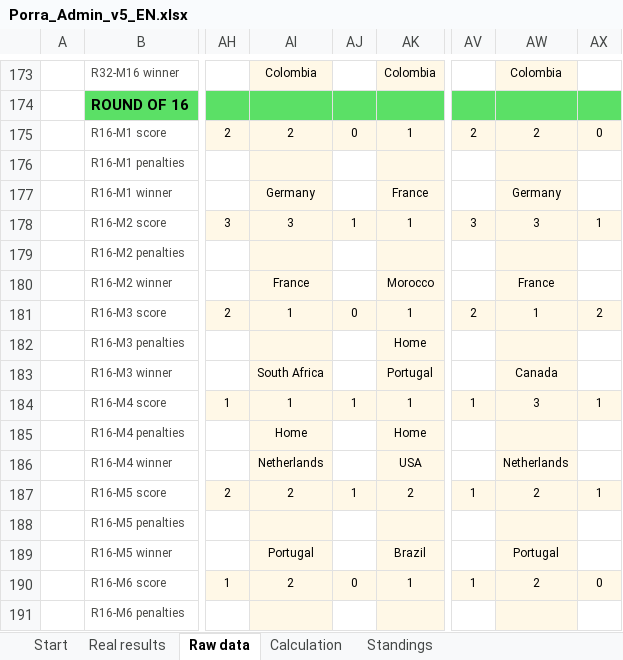
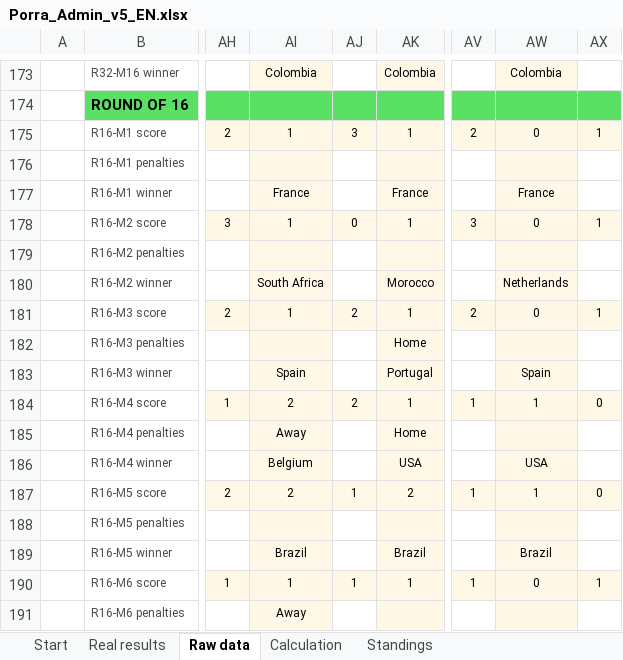
Before and after one commit to jose-reveni/porra2026, an Excel workbook: Porra_Admin_v5_EN.xlsx, sheet Raw data, drawn as a sheet; only a part is shown, gaps mark what is left out; values as stored, in another font and other column widths than the file's, no borders; charts and pictures not drawn; the diff covers the shown part only; the diff names each change by its address in the sheet, - before the commit and + after, or states it on an @@ line.

```diff
--- a/Porra_Admin_v5_EN.xlsx (sheet Raw data)
+++ b/Porra_Admin_v5_EN.xlsx (sheet Raw data)
-AI175: 2
+AI175: 1
-AJ175: 0
+AJ175: 3
-AW175: 2
+AW175: 0
-AX175: 0
+AX175: 1
-AI177: Germany
+AI177: France
-AW177: Germany
+AW177: France
-AI178: 3
+AI178: 1
-AJ178: 1
+AJ178: 0
-AW178: 3
+AW178: 0
-AI180: France
+AI180: South Africa
-AW180: France
+AW180: Netherlands
-AJ181: 0
+AJ181: 2
-AW181: 1
+AW181: 0
-AX181: 2
+AX181: 1
-AI183: South Africa
+AI183: Spain
-AW183: Canada
+AW183: Spain
-AI184: 1
+AI184: 2
-AJ184: 1
+AJ184: 2
-AW184: 3
+AW184: 1
-AX184: 1
+AX184: 0
-AI185: Home
+AI185: Away
-AI186: Netherlands
+AI186: Belgium
-AW186: Netherlands
+AW186: USA
-AW187: 2
+AW187: 1
-AX187: 1
+AX187: 0
-AI189: Portugal
+AI189: Brazil
-AW189: Portugal
+AW189: Brazil
-AI190: 2
+AI190: 1
-AJ190: 0
+AJ190: 1
-AW190: 2
+AW190: 0
-AX190: 0
+AX190: 1
-AI191: (empty)
+AI191: Away
```
Also changed, not shown: 49 removed rows and 101 edited cells elsewhere in this sheet, 1 other file.
